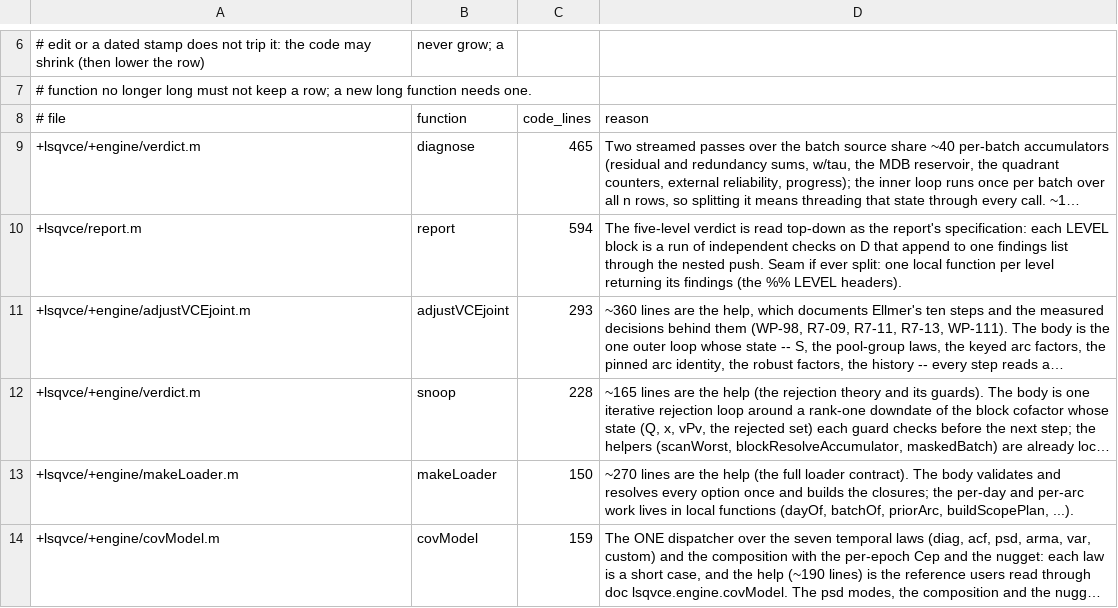
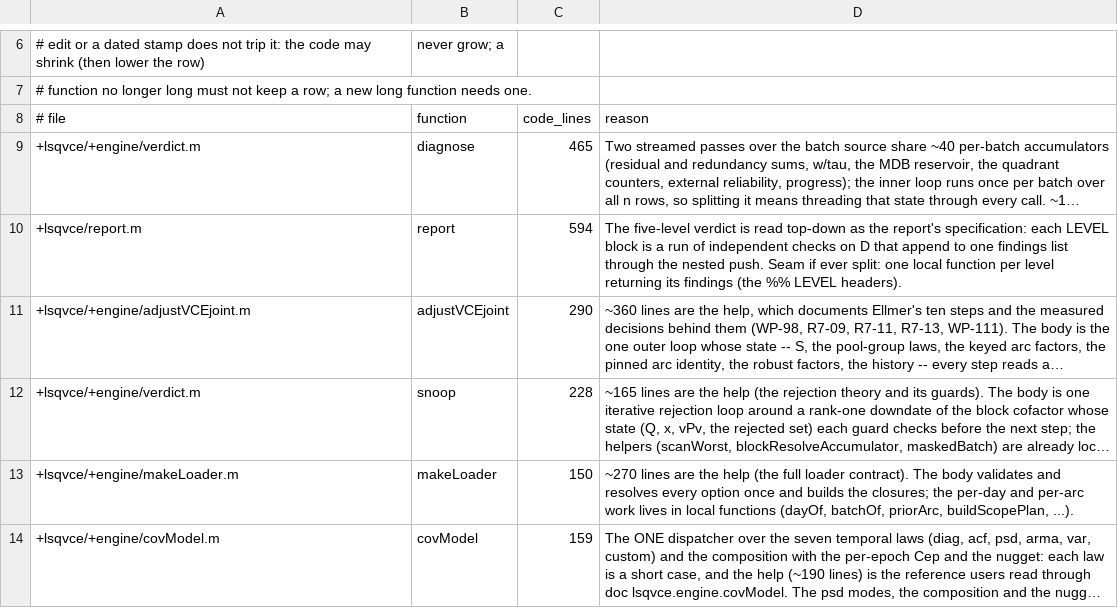
Before and after one commit to astrobayer/lsqvce, a CSV file: dev/docs_src/long_functions.csv, drawn as a sheet; only a part is shown, gaps mark what is left out; long unchanged cells end in …; the diff names each change by its address in the sheet, - before the commit and + after, or states it on an @@ line.

```diff
--- a/dev/docs_src/long_functions.csv
+++ b/dev/docs_src/long_functions.csv
-C11: 293
+C11: 290
```
Also changed, not shown: dev/docs_src/long_lines.csv, dev/docs_src/unfired_ids_baseline.csv, 34 other files.
